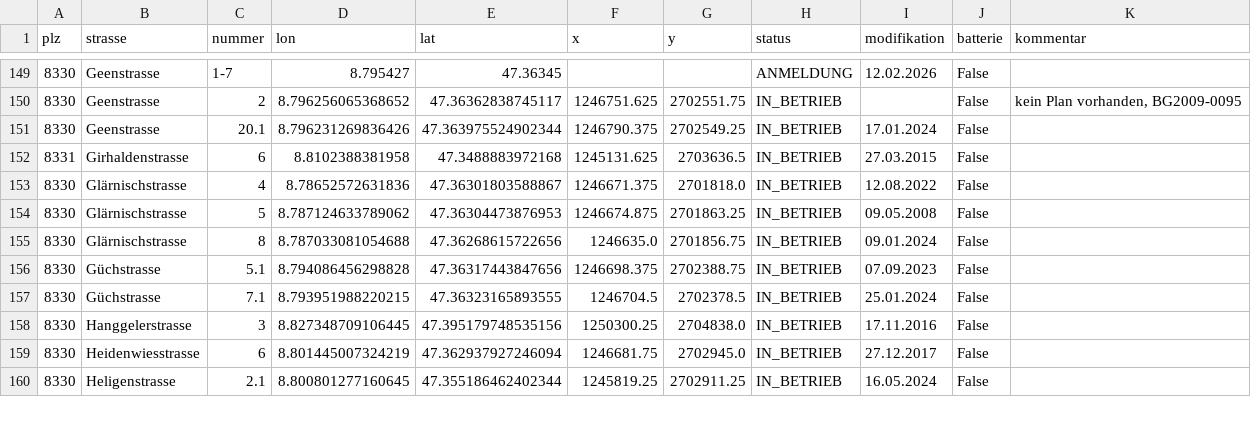
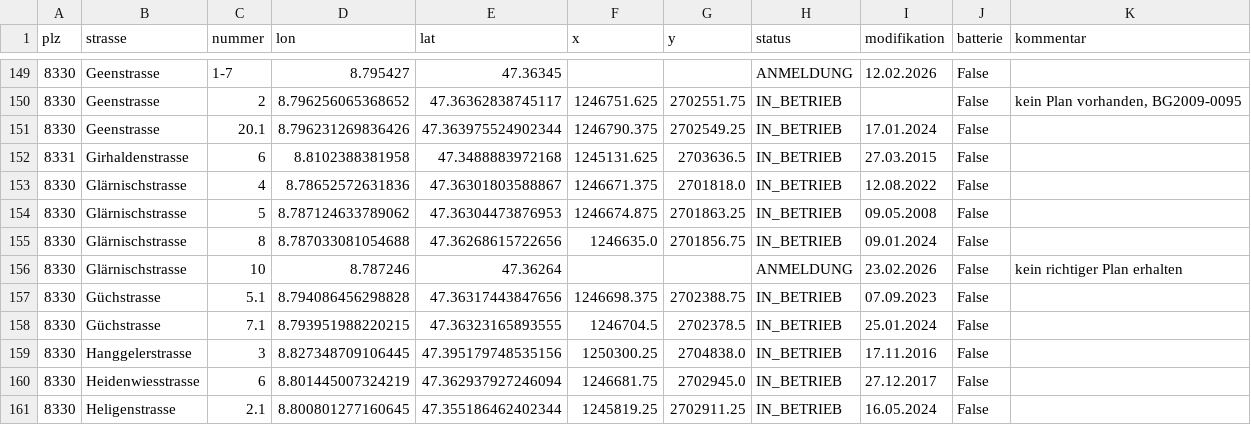
Before and after one commit to loeti82/firemap, a CSV file: pv.csv, drawn as a sheet; only a part is shown, gaps mark what is left out.

Commit message:
Glärnischstrasse,10

```diff
--- a/pv.csv
+++ b/pv.csv
@@ -155,2 +155,3 @@ plz,strasse,nummer,lon,lat,x,y,status,modifikation,batterie,kommentar
 8330,Glärnischstrasse,8,8.787033081054688,47.36268615722656,1246635.0,2701856.75,IN_BETRIEB,09.01.2024,False,
+8330,Glärnischstrasse,10,8.787246,47.36264,,,ANMELDUNG,23.02.2026,False, kein richtiger Plan erhalten
 8330,Güchstrasse,5.1,8.794086456298828,47.36317443847656,1246698.375,2702388.75,IN_BETRIEB,07.09.2023,False,
```
